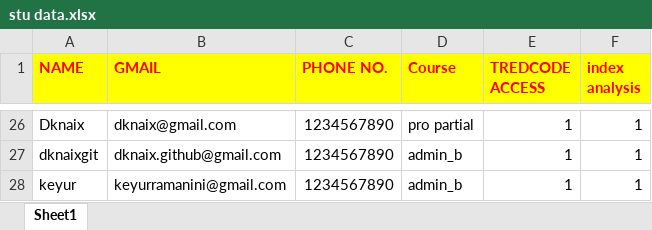
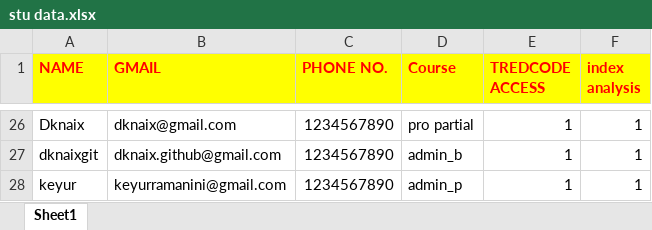
Before and after one commit to tcistudents/tci-students, an Excel workbook: stu data.xlsx, sheet Sheet1, drawn as a sheet; only a part is shown, gaps mark what is left out; values as stored, in another font and other column widths than the file's, no borders; the diff names each change by its address in the sheet, - before the commit and + after, or states it on an @@ line.

```diff
--- a/stu data.xlsx (sheet Sheet1)
+++ b/stu data.xlsx (sheet Sheet1)
-D28 (Course): admin_b
+D28 (Course): admin_p
```
Also changed, not shown: 5 other files.
